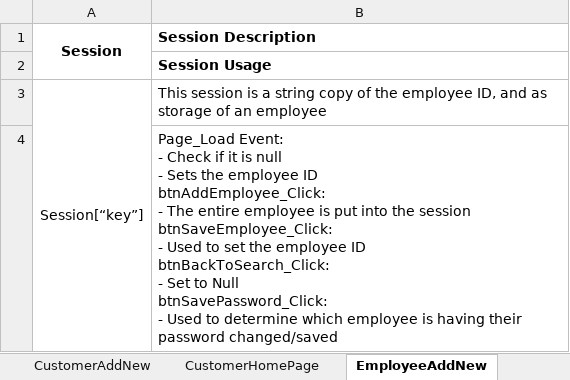
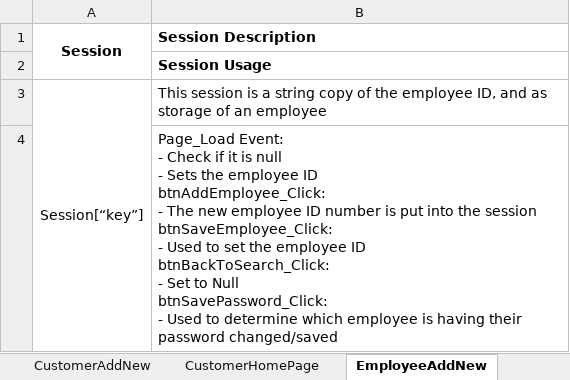
Before and after one commit to SweetSpotProShop/SweetSpot-Documentation, an Excel workbook: SessionTracking-28.11.17.xlsx, sheet EmployeeAddNew, drawn as a sheet; values as stored, in another font and other column widths than the file's, no borders; the diff names each change by its address in the sheet, - before the commit and + after, or states it on an @@ line.

Commit message:
Session Tracking Update
Updated the description of what is being stored in a couple of the session variables.

```diff
--- a/SessionTracking-28.11.17.xlsx (sheet EmployeeAddNew)
+++ b/SessionTracking-28.11.17.xlsx (sheet EmployeeAddNew)
-B4 (Session Description): …- The entire employee is put…
+B4 (Session Description): …- The new employee ID number is put…
```
Also changed, not shown: sheet CustomerAddNew.
